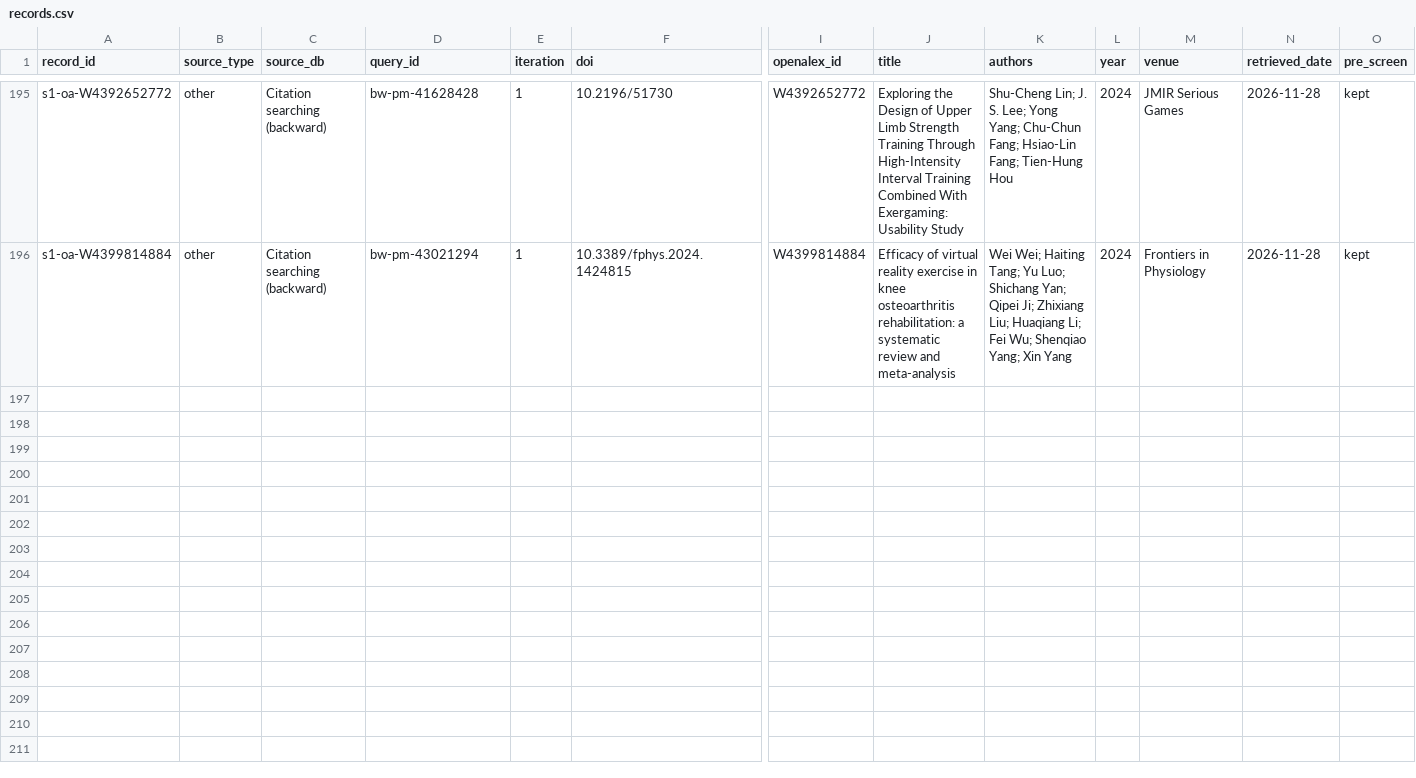
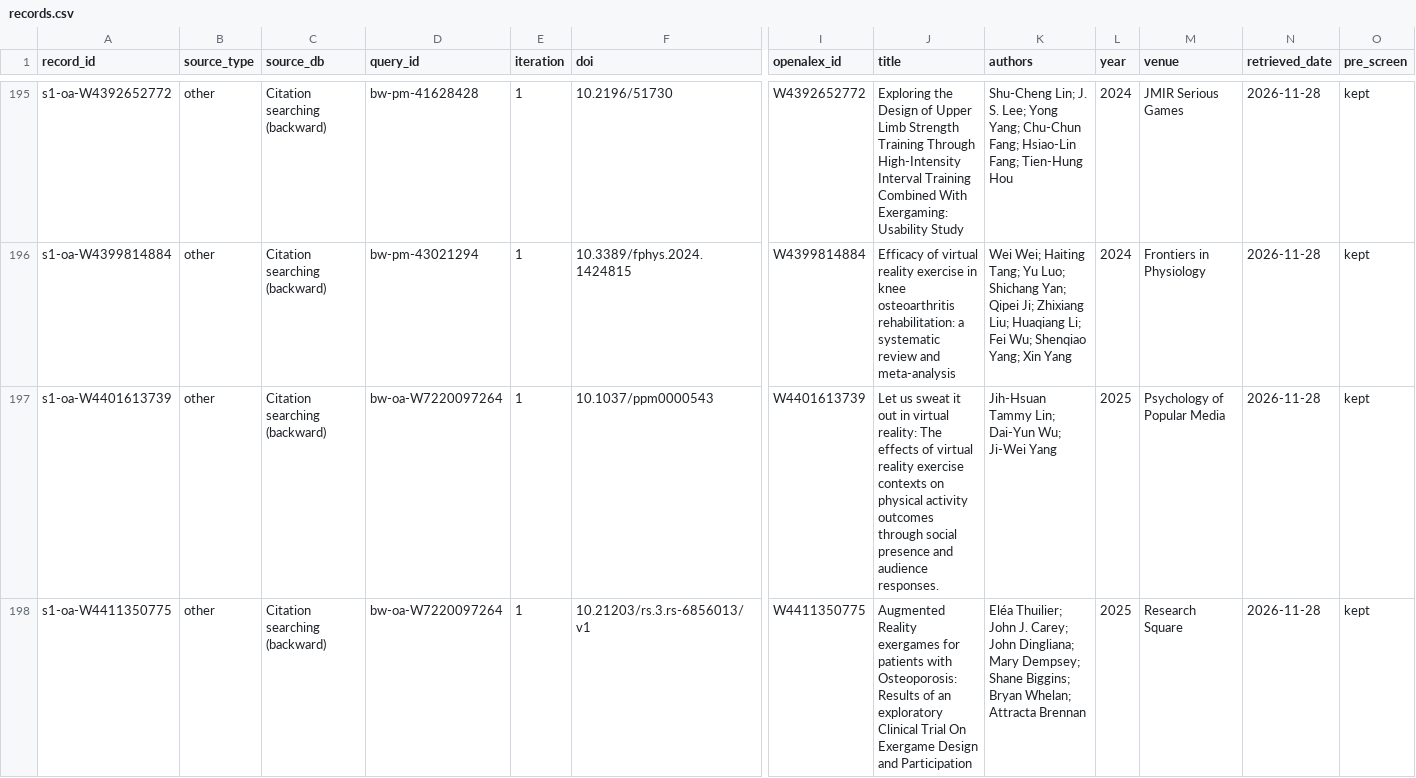
Before and after one commit to bobtat/claude-plugins, a CSV file: docs/research/exergames-motivation/records.csv, drawn as a sheet; only a part is shown, gaps mark what is left out; rows hold the shown columns only; the diff covers the shown part only; the diff names each change by its address in the sheet, - before the commit and + after, or states it on an @@ line.

```diff
--- a/docs/research/exergames-motivation/records.csv
+++ b/docs/research/exergames-motivation/records.csv
+row 197: s1-oa-W4401613739 | other | Citation searching (backward) | bw-oa-W7220097264 | 1 | 10.1037/ppm0000543 | W4401613739 | Let us sweat it out in virtual reality: The effects of virtual reality exercise contexts on physical activity outcomes through social presence and audience responses. | Jih‐Hsuan Tammy Lin; Dai-Yun Wu; Ji-Wei Yang | 2025 | Psychology of Popular Media | 2026-11-28 | kept
+row 198: s1-oa-W4411350775 | other | Citation searching (backward) | bw-oa-W7220097264 | 1 | 10.21203/rs.3.rs-6856013/v1 | W4411350775 | Augmented Reality exergames for patients with Osteoporosis: Results of an exploratory Clinical Trial On Exergame Design and Participation | Eléa Thuilier; John J. Carey; John Dingliana; Mary Dempsey; Shane Biggins; Bryan Whelan; Attracta Brennan | 2025 | Research Square | 2026-11-28 | kept
```
Also changed, not shown: 2 added rows elsewhere in this file, docs/research/exergames-motivation/retrieval.csv, docs/research/exergames-motivation/screening.csv, 43 other files.
